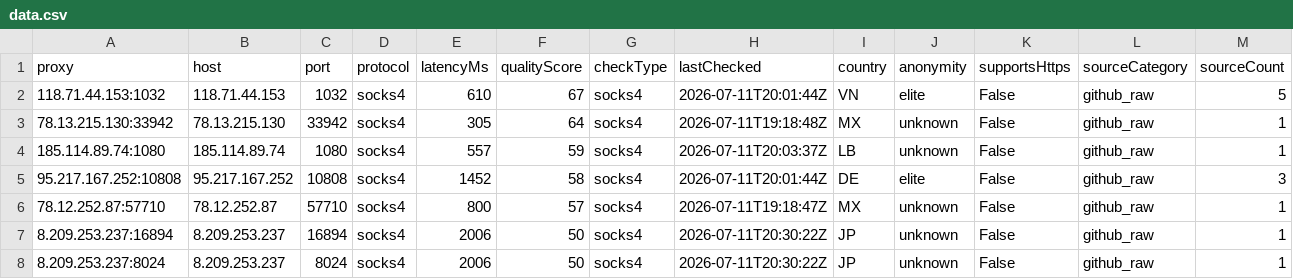
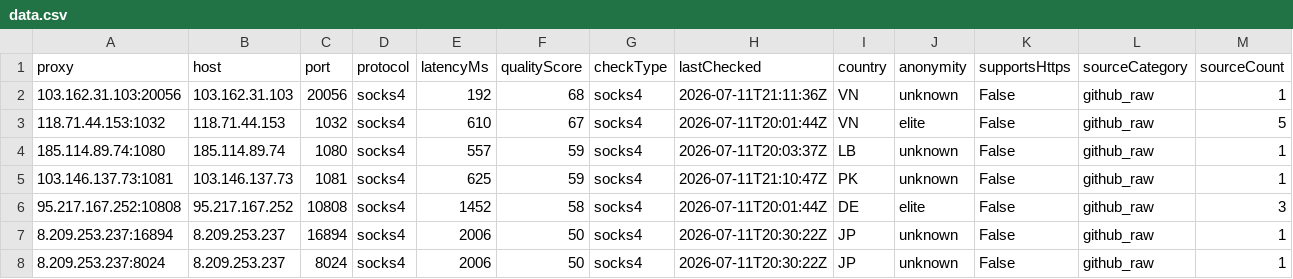
Before and after one commit to xyzs996/free-proxy-health-list, a CSV file: proxies/protocols/socks4/data.csv, drawn as a sheet; only a part is shown; removed rows and columns are numbered as before the commit, all else as after; rows hold the shown columns only; the diff names each change by its address in the sheet, - before the commit and + after, or states it on an @@ line.

```diff
--- a/proxies/protocols/socks4/data.csv
+++ b/proxies/protocols/socks4/data.csv
+row 2: 103.162.31.103:20056 | 103.162.31.103 | 20056 | socks4 | 192 | 68 | socks4 | 2026-07-11T21:11:36Z | VN | unknown | False | github_raw | 1
-row 3: 78.13.215.130:33942 | 78.13.215.130 | 33942 | socks4 | 305 | 64 | socks4 | 2026-07-11T19:18:48Z | MX | unknown | False | github_raw | 1
+row 5: 103.146.137.73:1081 | 103.146.137.73 | 1081 | socks4 | 625 | 59 | socks4 | 2026-07-11T21:10:47Z | PK | unknown | False | github_raw | 1
-row 6: 78.12.252.87:57710 | 78.12.252.87 | 57710 | socks4 | 800 | 57 | socks4 | 2026-07-11T19:18:47Z | MX | unknown | False | github_raw | 1
```
Also changed, not shown: proxies/anonymity/elite/data.csv, proxies/latency/fast/data.csv, 36 other files.
